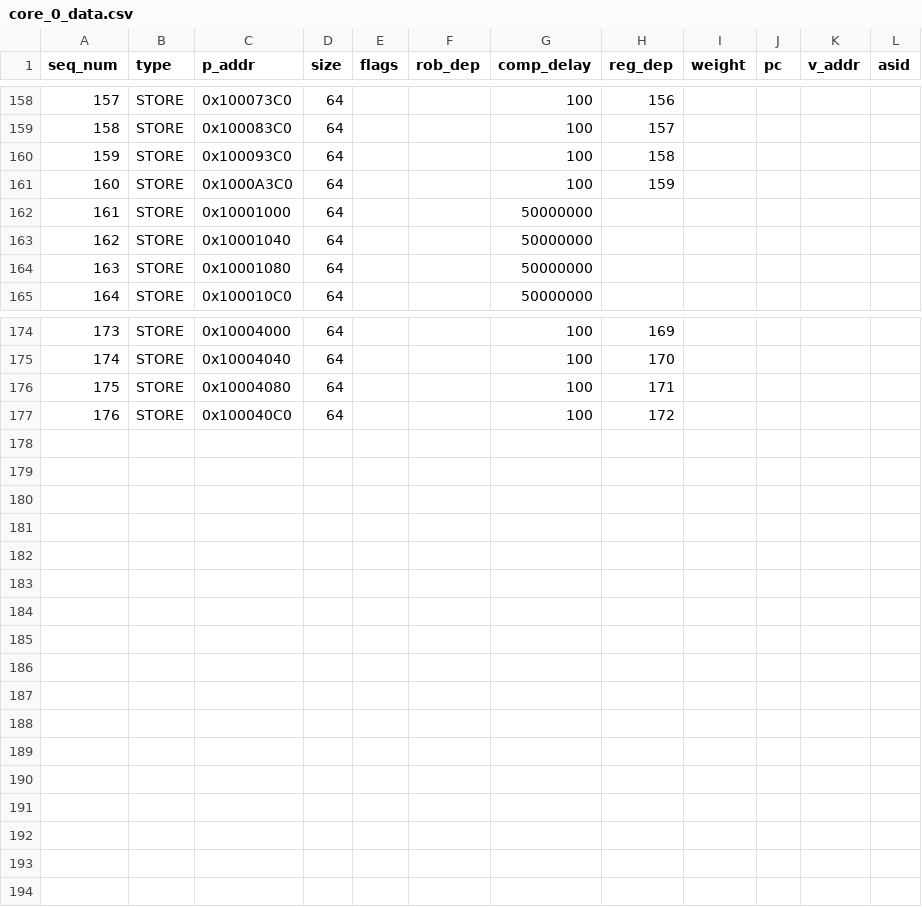
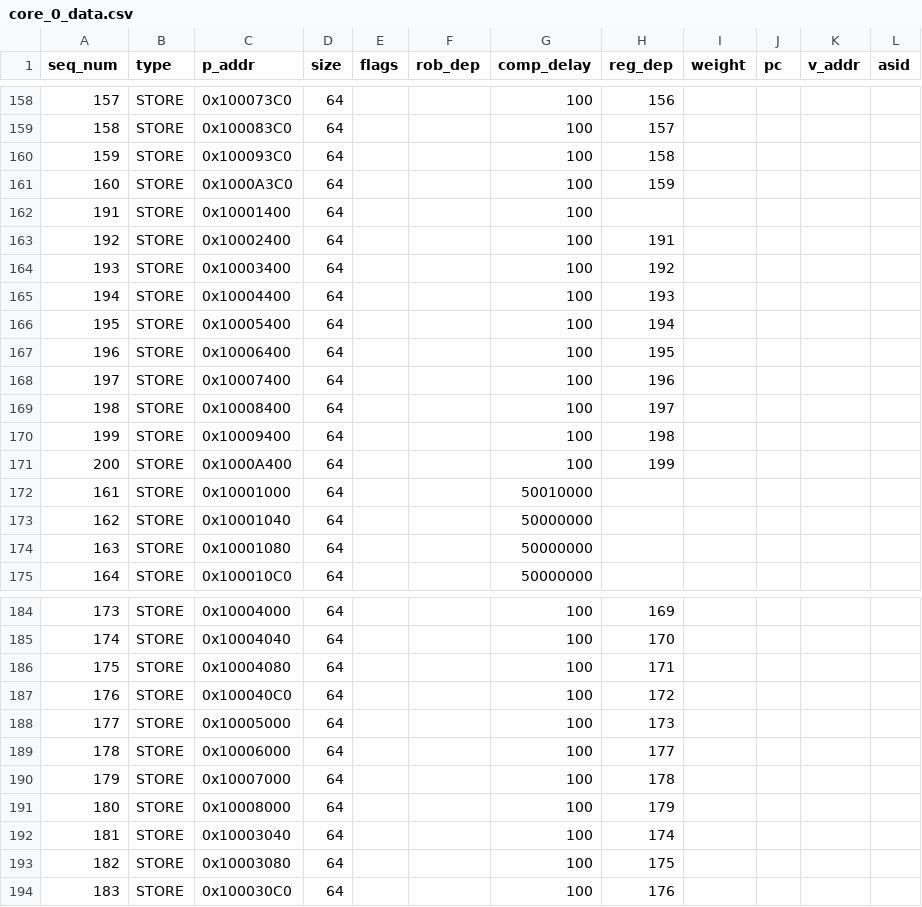
Before and after one commit to ryan-uwaterloo/chipyard_parrp, a CSV file: traces/csv/test_cases/releasebuf_test/core_0_data.csv, drawn as a sheet; only a part is shown, gaps mark what is left out.

Commit message:
introduce interference test

```diff
--- a/traces/csv/test_cases/releasebuf_test/core_0_data.csv
+++ b/traces/csv/test_cases/releasebuf_test/core_0_data.csv
@@ -161,3 +161,13 @@ seq_num,type,p_addr,size,flags,rob_dep,comp_delay,reg_dep,weight,pc,v_addr,asid
 160,STORE,0x1000A3C0,64,,,100,159,,,,
-161,STORE,0x10001000,64,,,50000000,,,,,
+191,STORE,0x10001400,64,,,100,,,,,
+192,STORE,0x10002400,64,,,100,191,,,,
+193,STORE,0x10003400,64,,,100,192,,,,
+194,STORE,0x10004400,64,,,100,193,,,,
+195,STORE,0x10005400,64,,,100,194,,,,
+196,STORE,0x10006400,64,,,100,195,,,,
+197,STORE,0x10007400,64,,,100,196,,,,
+198,STORE,0x10008400,64,,,100,197,,,,
+199,STORE,0x10009400,64,,,100,198,,,,
+200,STORE,0x1000A400,64,,,100,199,,,,
+161,STORE,0x10001000,64,,,50010000,,,,,
 162,STORE,0x10001040,64,,,50000000,,,,,
@@ -177 +187,8 @@ seq_num,type,p_addr,size,flags,rob_dep,comp_delay,reg_dep,weight,pc,v_addr,asid
 176,STORE,0x100040C0,64,,,100,172,,,,
+177,STORE,0x10005000,64,,,100,173,,,,
+178,STORE,0x10006000,64,,,100,177,,,,
+179,STORE,0x10007000,64,,,100,178,,,,
+180,STORE,0x10008000,64,,,100,179,,,,
+181,STORE,0x10003040,64,,,100,174,,,,
+182,STORE,0x10003080,64,,,100,175,,,,
+183,STORE,0x100030C0,64,,,100,176,,,,
```
Also changed, not shown: traces/csv/test_cases/releasebuf_test/core_1_data.csv, traces/csv/test_cases/releasebuf_test/core_2_data.csv, 19 other files.
